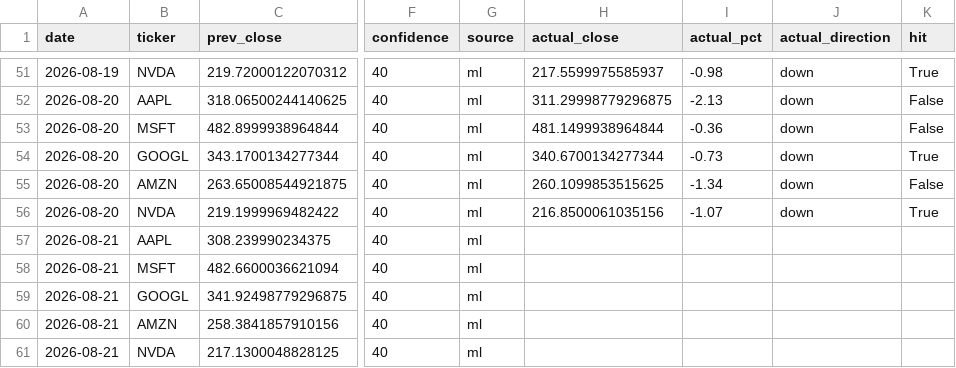
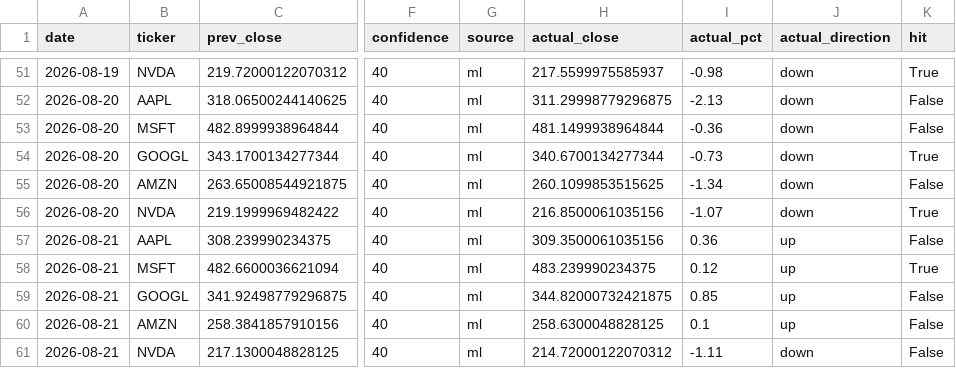
Before and after one commit to Revanth-Naik/niffler, a CSV file: data/processed/predictions_log.csv, drawn as a sheet; only a part is shown, gaps mark what is left out; the diff names each change by its address in the sheet, - before the commit and + after, or states it on an @@ line.

Commit message:
Record actuals for 2026-08-21

```diff
--- a/data/processed/predictions_log.csv
+++ b/data/processed/predictions_log.csv
-H57 (actual_close): (empty)
+H57 (actual_close): 309.3500061035156
-I57 (actual_pct): (empty)
+I57 (actual_pct): 0.36
-J57:J60 (actual_direction): (empty)
+J57:J60 (actual_direction): up
-K57 (hit): (empty)
+K57 (hit): False
-H58 (actual_close): (empty)
+H58 (actual_close): 483.239990234375
-I58 (actual_pct): (empty)
+I58 (actual_pct): 0.12
-K58 (hit): (empty)
+K58 (hit): True
-H59 (actual_close): (empty)
+H59 (actual_close): 344.82000732421875
-I59 (actual_pct): (empty)
+I59 (actual_pct): 0.85
-K59:K61 (hit): (empty)
+K59:K61 (hit): False
-H60 (actual_close): (empty)
+H60 (actual_close): 258.6300048828125
-I60 (actual_pct): (empty)
+I60 (actual_pct): 0.1
-H61 (actual_close): (empty)
+H61 (actual_close): 214.72000122070312
-I61 (actual_pct): (empty)
+I61 (actual_pct): -1.11
-J61 (actual_direction): (empty)
+J61 (actual_direction): down
```
